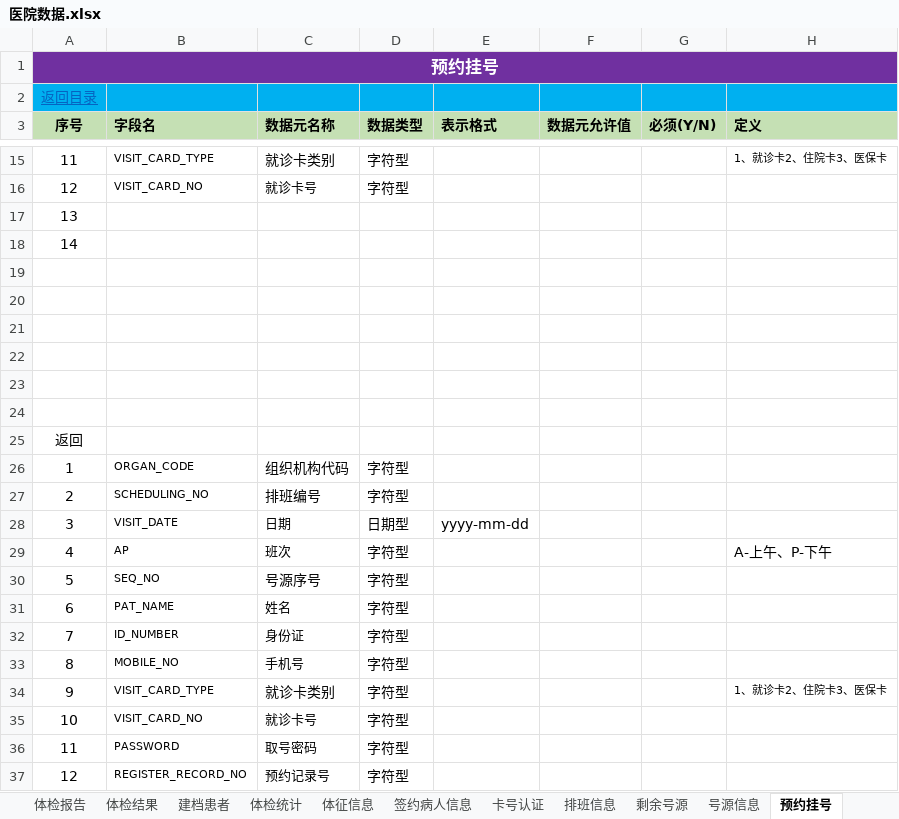
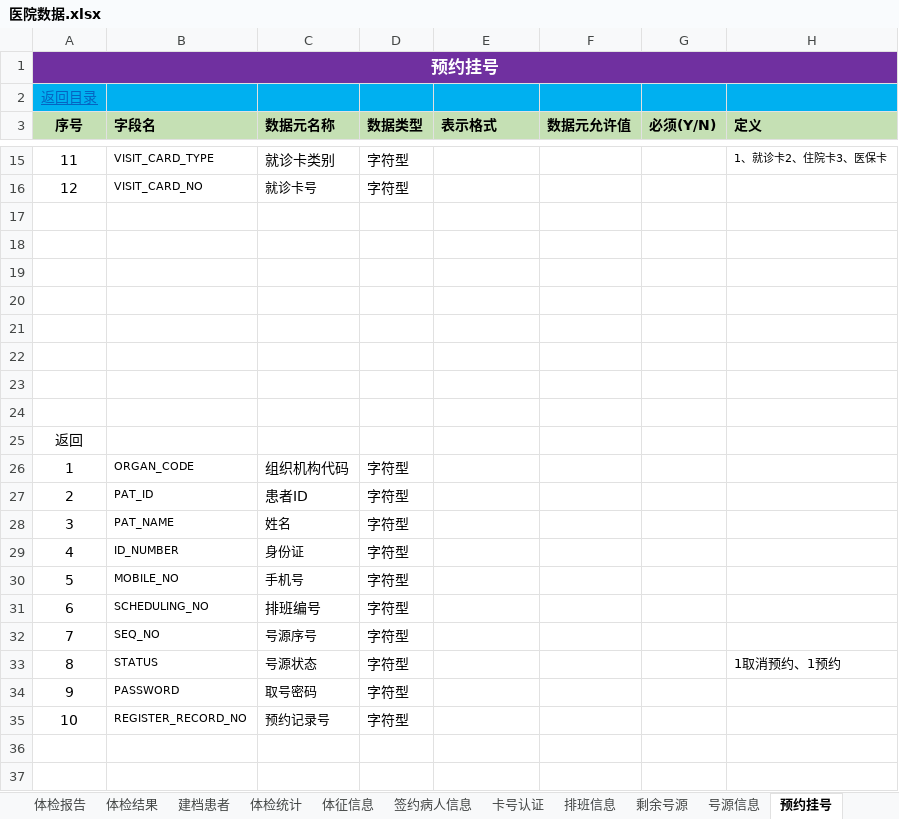
Before and after one commit to Delena1988/Document, an Excel workbook: 医院数据.xlsx, sheet 预约挂号, drawn as a sheet; only a part is shown, gaps mark what is left out; values as stored, in another font and other column widths than the file's, no borders; removed rows and columns are numbered as before the commit, all else as after; the diff names each change by its address in the sheet, - before the commit and + after, or states it on an @@ line.

```diff
--- a/医院数据.xlsx (sheet 预约挂号)
+++ b/医院数据.xlsx (sheet 预约挂号)
@@ column A (序号) renumbered from row 17 down @@
-row 28: 3 | VISIT_DATE | 日期 | 日期型 | yyyy-mm-dd
-row 29: 4 | AP | 班次 | 字符型 |  |  |  | A-上午、P-下午
+row 27: 2 | PAT_ID | 患者ID | 字符型
-row 34: 9 | VISIT_CARD_TYPE | 就诊卡类别 | 字符型 |  |  |  | 1、就诊卡2、住院卡3、医保卡
-row 35: 10 | VISIT_CARD_NO | 就诊卡号 | 字符型
@@ row 27 moved to row 31: 6 @@
@@ row 30 moved to row 32: 7 @@
+row 33: 8 | STATUS | 号源状态 | 字符型 |  |  |  | 1取消预约、1预约
```
Also changed, not shown: sheet 更新记录, sheet 检查报告, sheet 取消预约, sheet 目录, sheet 就诊信息（门、急诊）, sheet 住院记录, other sheet tabs, charts or pictures, 1 other file.
